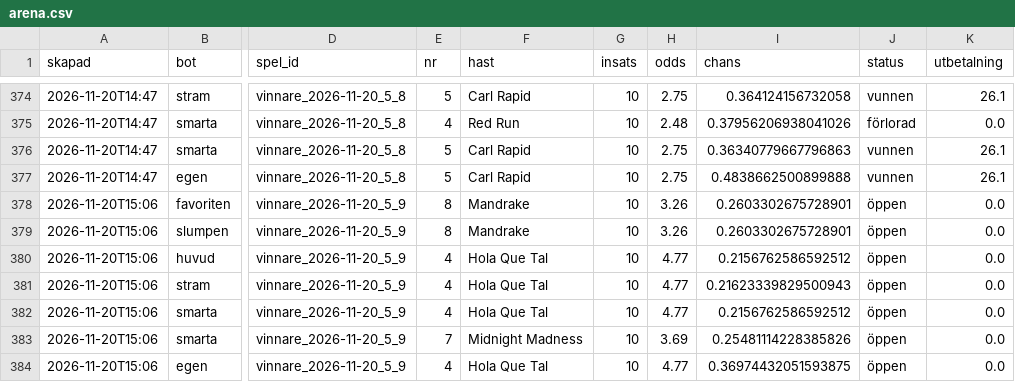
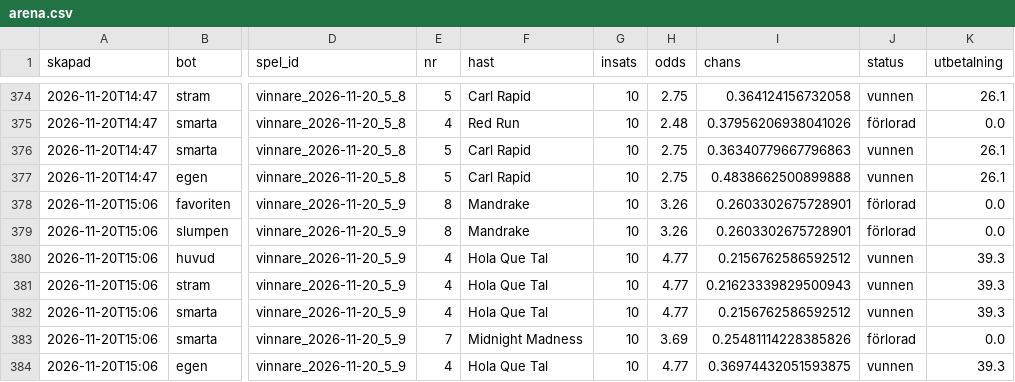
Before and after one commit to fredriklofsten/atg-bot, a CSV file: data/arena.csv, drawn as a sheet; only a part is shown, gaps mark what is left out; the diff names each change by its address in the sheet, - before the commit and + after, or states it on an @@ line.

```diff
--- a/data/arena.csv
+++ b/data/arena.csv
-J378:J379 (status): öppen
+J378:J379 (status): förlorad
-J380:J382 (status): öppen
+J380:J382 (status): vunnen
-K380:K382 (utbetalning): 0.0
+K380:K382 (utbetalning): 39.3
-J383 (status): öppen
+J383 (status): förlorad
-J384 (status): öppen
+J384 (status): vunnen
-K384 (utbetalning): 0.0
+K384 (utbetalning): 39.3
```
Also changed, not shown: data/resultat.csv, 9 other files.
